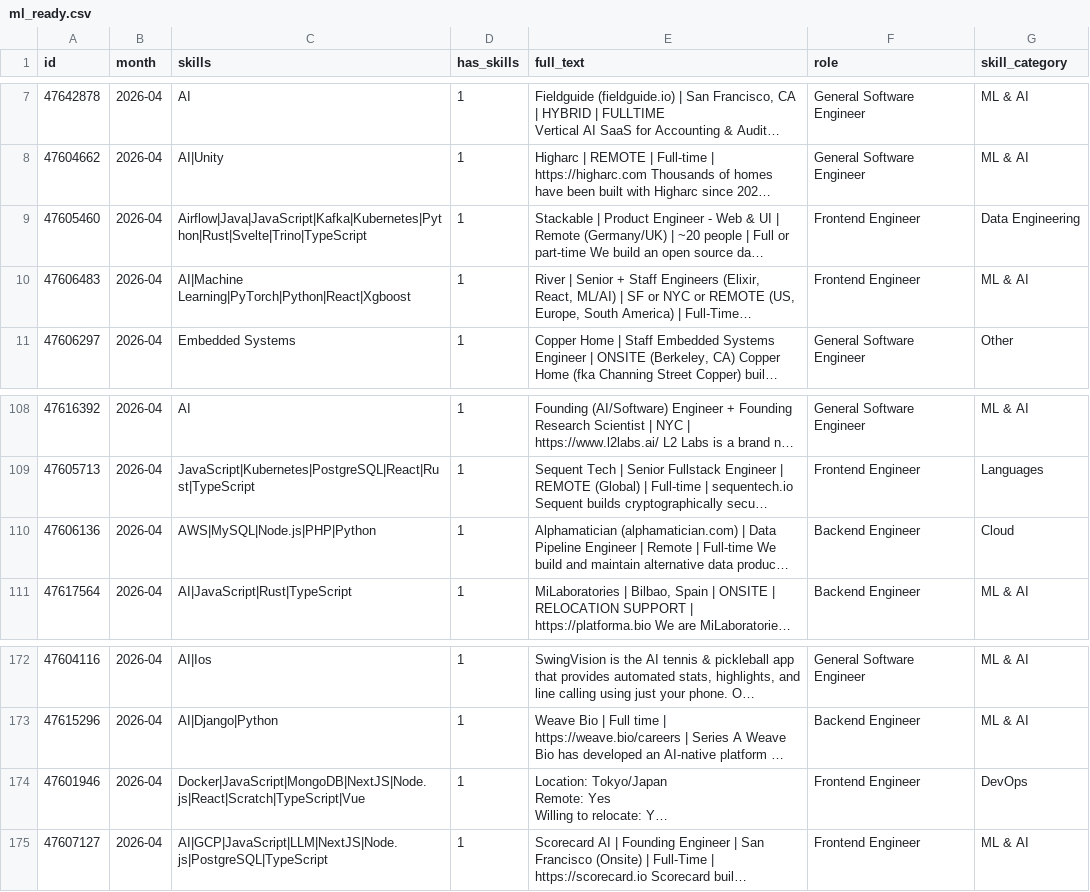
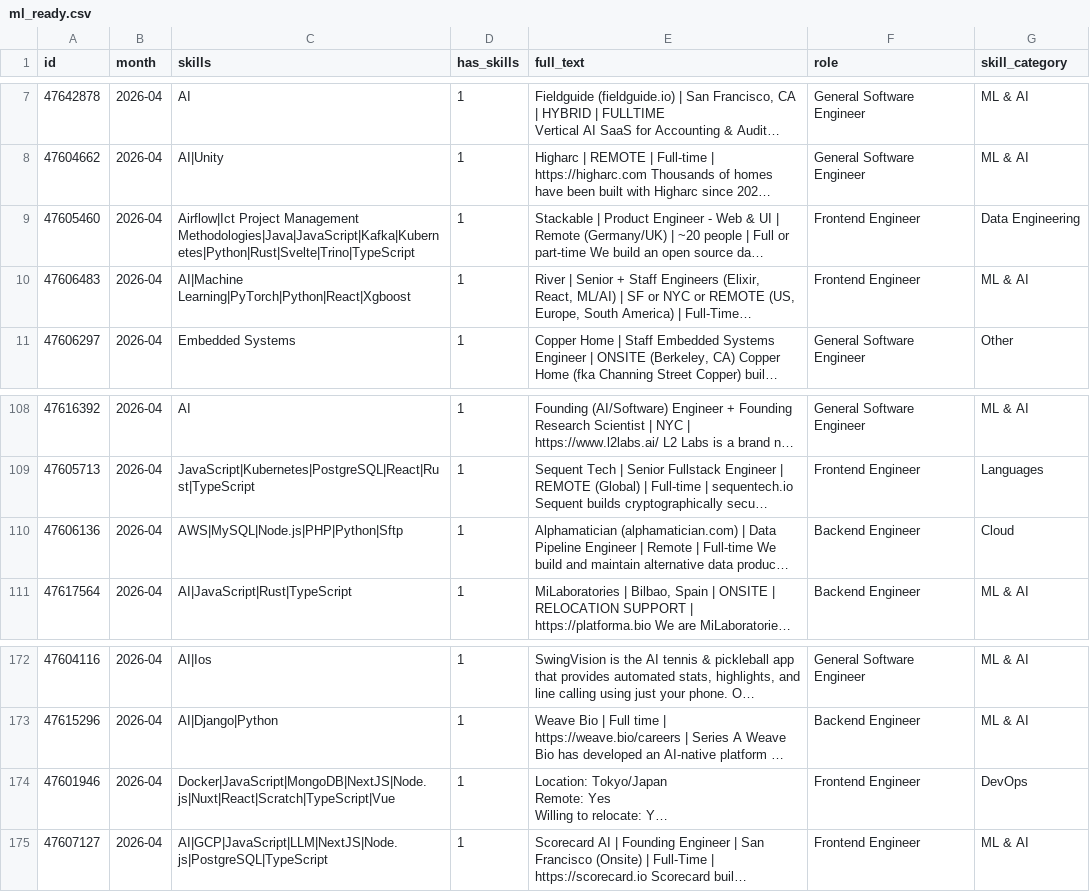
Before and after one commit to ImmnlBayuAgstns/tech-skill-forecaster, a CSV file: data/processed/year=2026/month=04/ml_ready.csv, drawn as a sheet; only a part is shown, gaps mark what is left out; long unchanged cells end in …; the diff names each change by its address in the sheet, - before the commit and + after, or states it on an @@ line.

```diff
--- a/data/processed/year=2026/month=04/ml_ready.csv
+++ b/data/processed/year=2026/month=04/ml_ready.csv
-C9 (skills): Airflow|Java|JavaScript|Kafka|Kubernetes|Python|Rust|Svelte|Trino|TypeScript
+C9 (skills): Airflow|Ict Project Management Methodologies|Java|JavaScript|Kafka|Kubernetes|Python|Rust|Svelte|Trino|TypeScript
-C110 (skills): AWS|MySQL|Node.js|PHP|Python
+C110 (skills): AWS|MySQL|Node.js|PHP|Python|Sftp
-C174 (skills): Docker|JavaScript|MongoDB|NextJS|Node.js|React|Scratch|TypeScript|Vue
+C174 (skills): Docker|JavaScript|MongoDB|NextJS|Node.js|Nuxt|React|Scratch|TypeScript|Vue
```
Also changed, not shown: data/analysis/forecasts.csv, data/analysis/growth_momentum.csv, 10 other files.
